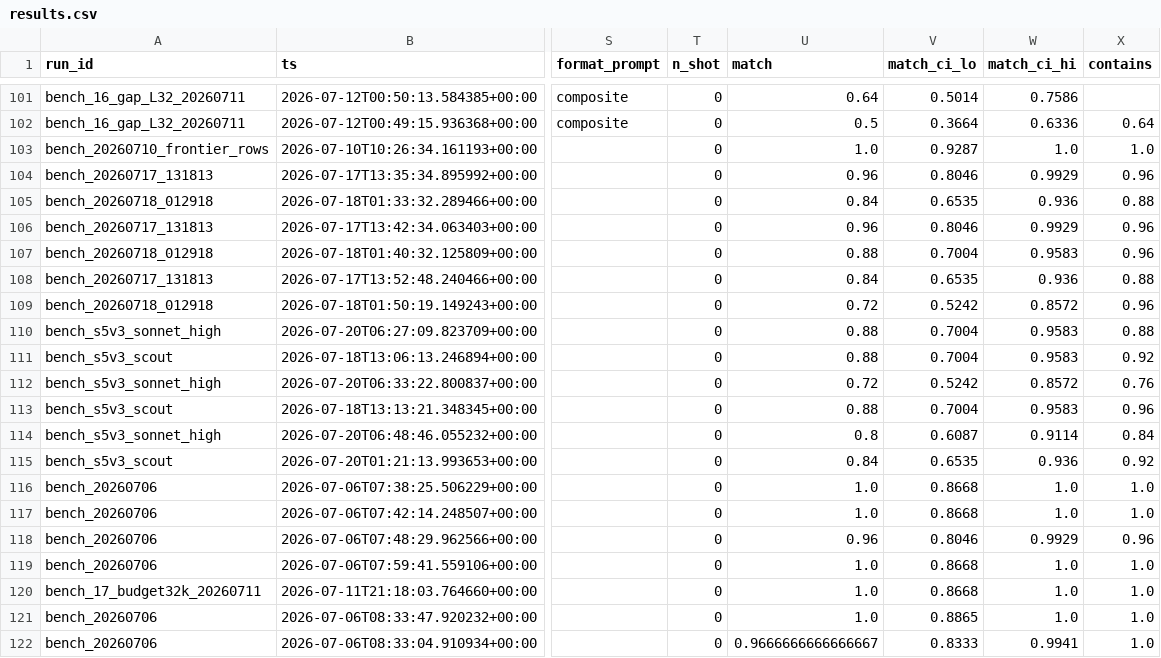
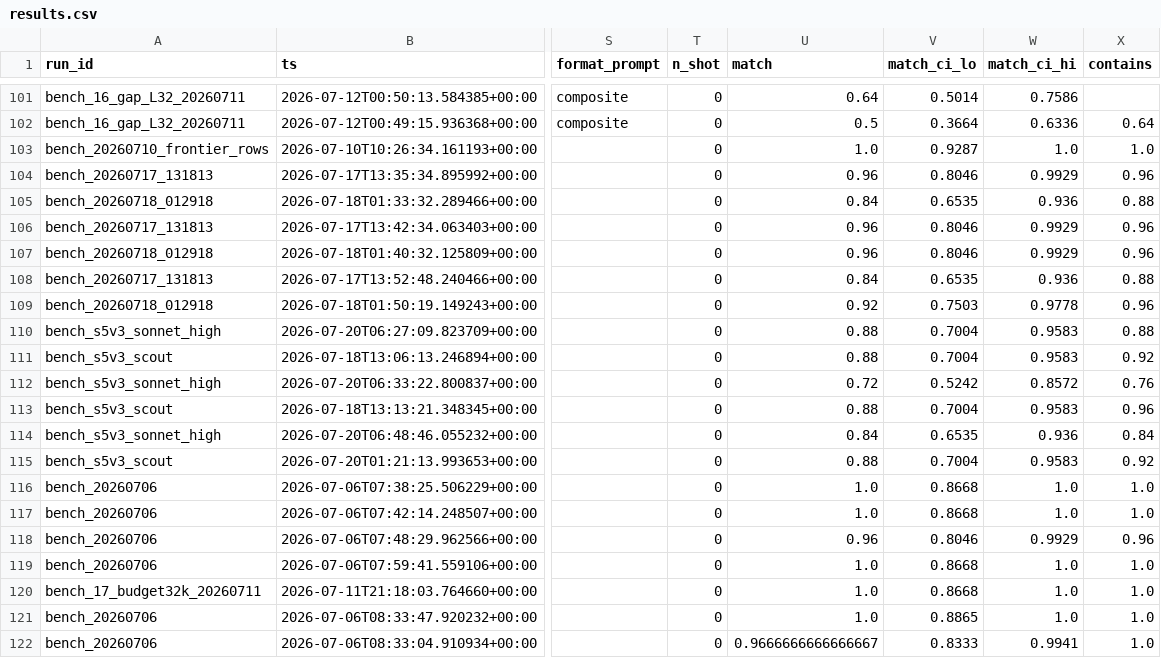
Before and after one commit to ianbarber/factworld, a CSV file: docs/benchmark/results.csv, drawn as a sheet; only a part is shown, gaps mark what is left out; the diff covers the shown part only; the diff names each change by its address in the sheet, - before the commit and + after, or states it on an @@ line.

```diff
--- a/docs/benchmark/results.csv
+++ b/docs/benchmark/results.csv
-U107 (match): 0.88
+U107 (match): 0.96
-V107 (match_ci_lo): 0.7004
+V107 (match_ci_lo): 0.8046
-W107 (match_ci_hi): 0.9583
+W107 (match_ci_hi): 0.9929
-U109 (match): 0.72
+U109 (match): 0.92
-V109 (match_ci_lo): 0.5242
+V109 (match_ci_lo): 0.7503
-W109 (match_ci_hi): 0.8572
+W109 (match_ci_hi): 0.9778
-U114 (match): 0.8
+U114 (match): 0.84
-V114 (match_ci_lo): 0.6087
+V114 (match_ci_lo): 0.6535
-W114 (match_ci_hi): 0.9114
+W114 (match_ci_hi): 0.936
-U115 (match): 0.84
+U115 (match): 0.88
-V115 (match_ci_lo): 0.6535
+V115 (match_ci_lo): 0.7004
-W115 (match_ci_hi): 0.936
+W115 (match_ci_hi): 0.9583
```
Also changed, not shown: 24 edited cells elsewhere in this file, 26 other files.
